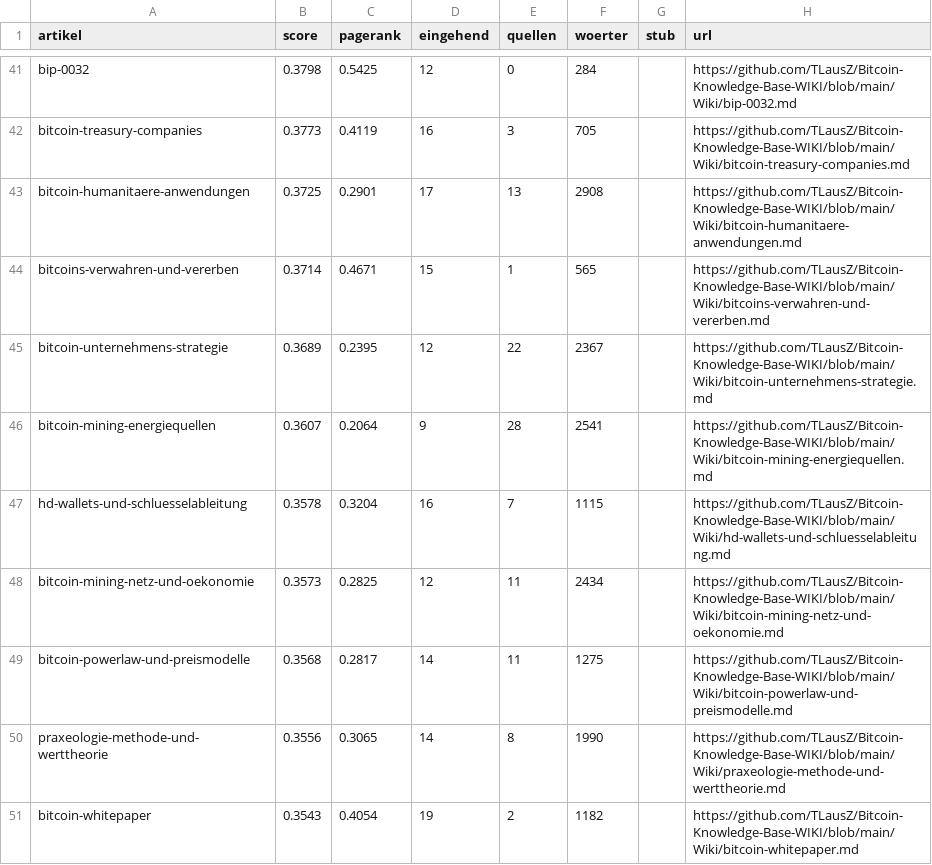
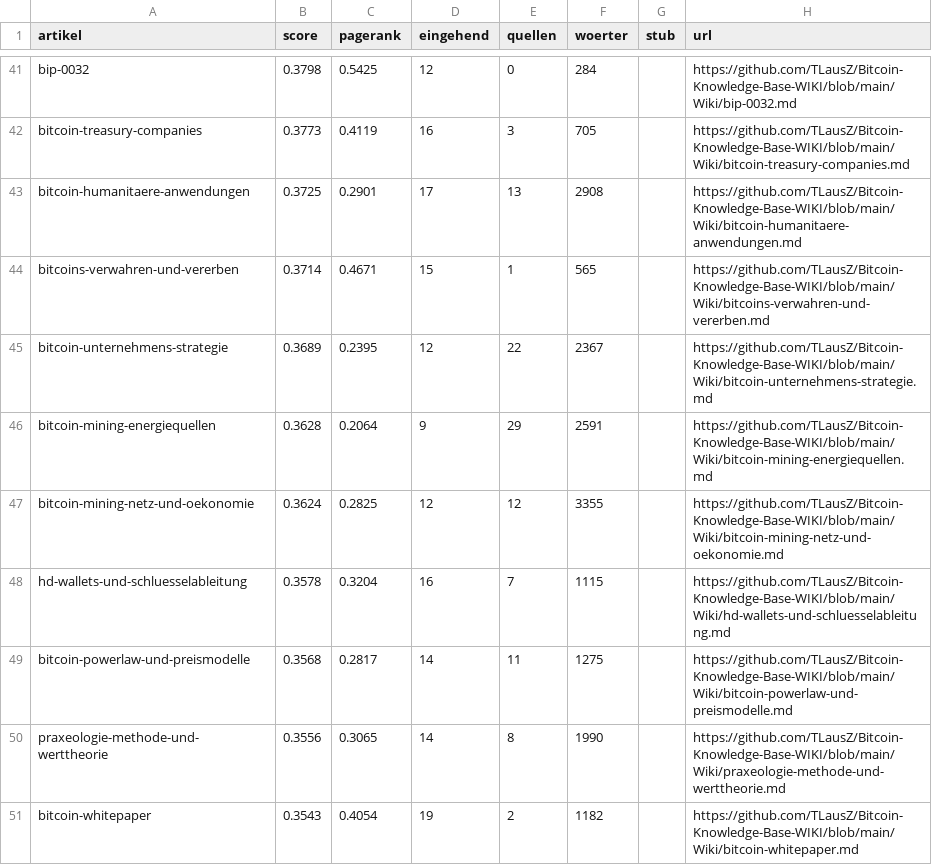
Before and after one commit to TLausZ/Bitcoin-Knowledge-Base-WIKI, a CSV file: Outputs/ranking.csv, drawn as a sheet; only a part is shown, gaps mark what is left out.

```diff
--- a/Outputs/ranking.csv
+++ b/Outputs/ranking.csv
@@ -45,5 +45,5 @@ bitcoins-verwahren-und-vererben,0.3714,0.4671,15,1,565,,https://github.com/TLaus
 bitcoin-unternehmens-strategie,0.3689,0.2395,12,22,2367,,https://github.com/TLausZ/Bitcoin-Knowledge-Base-WIKI/blob/main/Wiki/bitcoin-unternehmens-strategie.md
-bitcoin-mining-energiequellen,0.3607,0.2064,9,28,2541,,https://github.com/TLausZ/Bitcoin-Knowledge-Base-WIKI/blob/main/Wiki/bitcoin-mining-energiequellen.md
+bitcoin-mining-energiequellen,0.3628,0.2064,9,29,2591,,https://github.com/TLausZ/Bitcoin-Knowledge-Base-WIKI/blob/main/Wiki/bitcoin-mining-energiequellen.md
+bitcoin-mining-netz-und-oekonomie,0.3624,0.2825,12,12,3355,,https://github.com/TLausZ/Bitcoin-Knowledge-Base-WIKI/blob/main/Wiki/bitcoin-mining-netz-und-oekonomie.md
 hd-wallets-und-schluesselableitung,0.3578,0.3204,16,7,1115,,https://github.com/TLausZ/Bitcoin-Knowledge-Base-WIKI/blob/main/Wiki/hd-wallets-und-schluesselableitung.md
-bitcoin-mining-netz-und-oekonomie,0.3573,0.2825,12,11,2434,,https://github.com/TLausZ/Bitcoin-Knowledge-Base-WIKI/blob/main/Wiki/bitcoin-mining-netz-und-oekonomie.md
 bitcoin-powerlaw-und-preismodelle,0.3568,0.2817,14,11,1275,,https://github.com/TLausZ/Bitcoin-Knowledge-Base-WIKI/blob/main/Wiki/bitcoin-powerlaw-und-preismodelle.md
```
Also changed, not shown: 24 other files.
